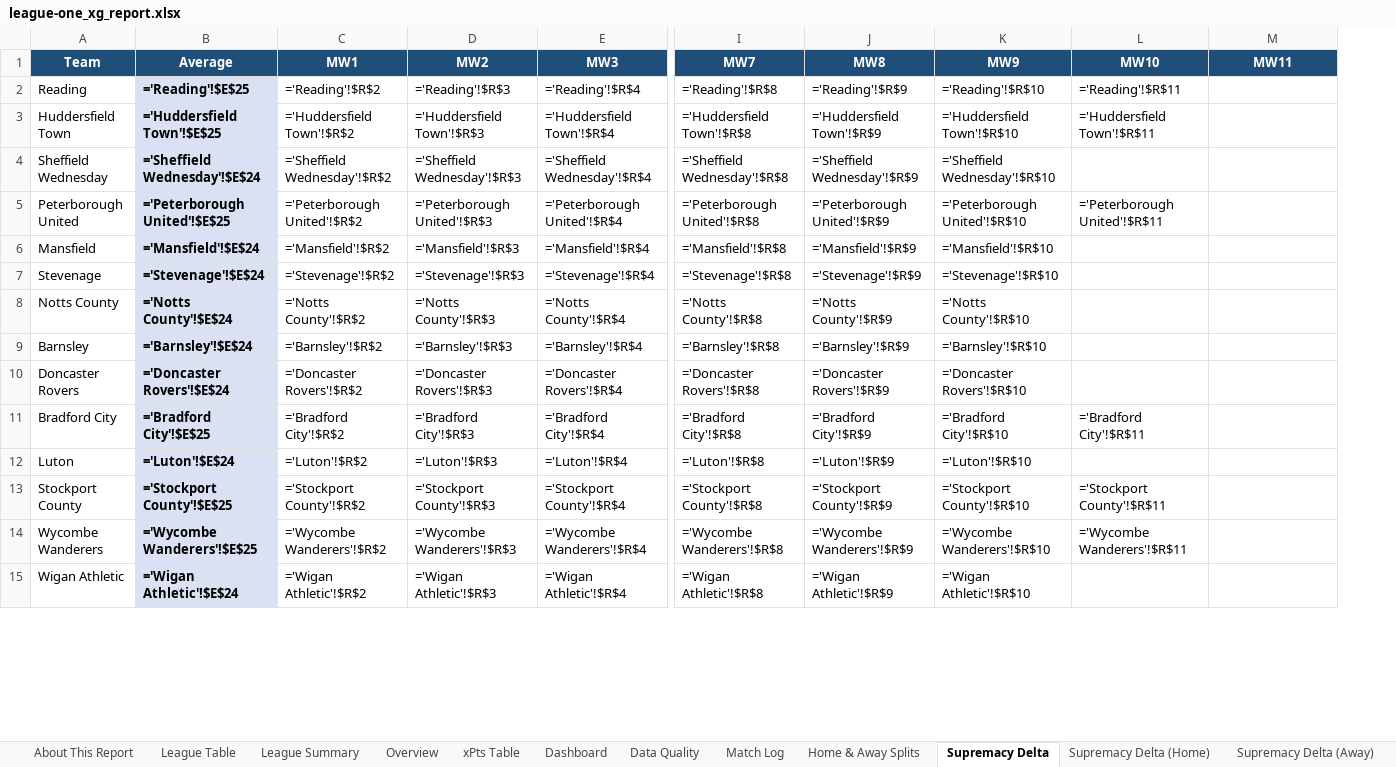
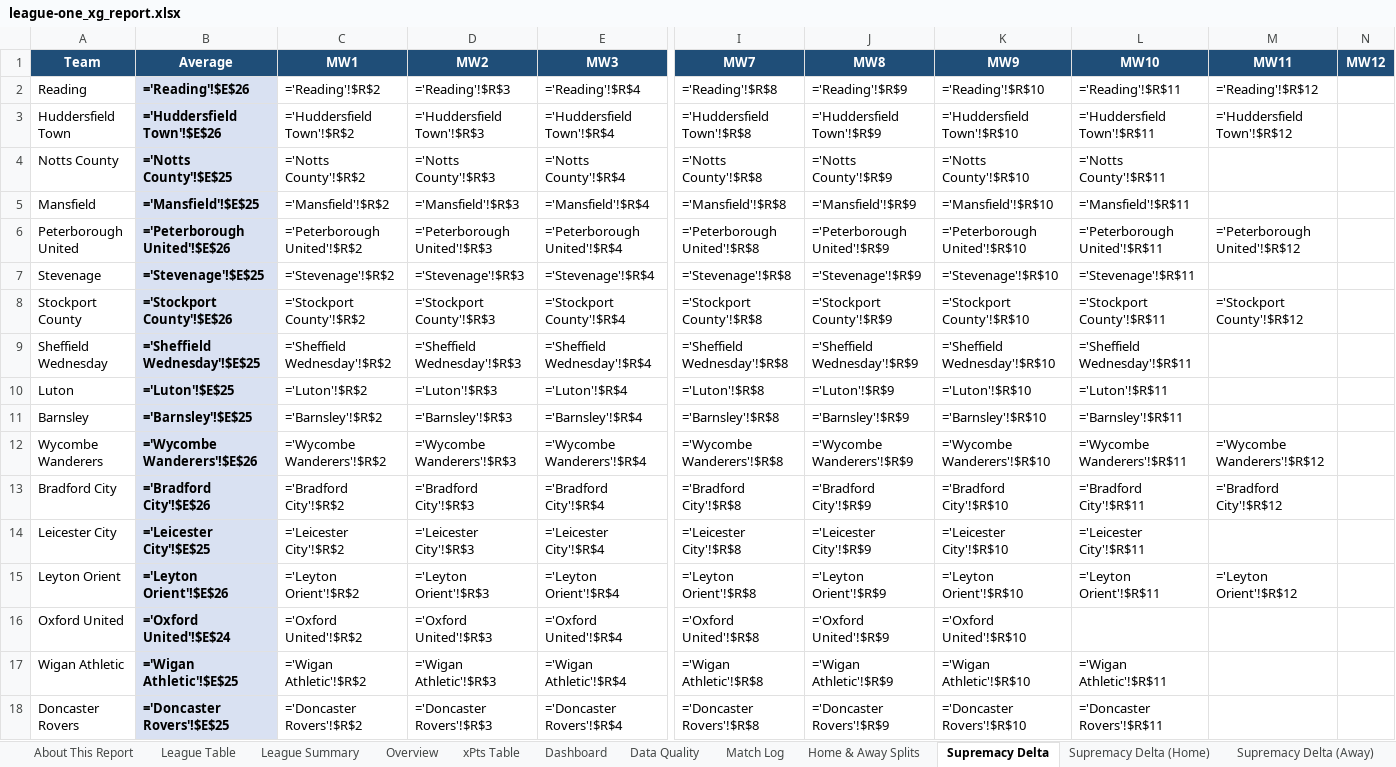
Before and after one commit to boylealert0209/efl-xg-model, an Excel workbook: data/league-one_xg_report.xlsx, sheet Supremacy Delta, drawn as a sheet; only a part is shown, gaps mark what is left out; values as stored, in another font and other column widths than the file's, no borders; formulas without a stored value are shown as written; conditional formats not drawn; removed rows and columns are numbered as before the commit, all else as after; rows hold the shown columns only; the diff covers the shown part only; the diff names each change by its address in the sheet, - before the commit and + after, or states it on an @@ line.

```diff
--- a/data/league-one_xg_report.xlsx (sheet Supremacy Delta)
+++ b/data/league-one_xg_report.xlsx (sheet Supremacy Delta)
+column N (MW12), empty
-B2 (Average): ='Reading'!$E$25
+B2 (Average): ='Reading'!$E$26
-M2 (MW11): (empty)
+M2 (MW11): ='Reading'!$R$12
-B3 (Average): ='Huddersfield Town'!$E$25
+B3 (Average): ='Huddersfield Town'!$E$26
-M3 (MW11): (empty)
+M3 (MW11): ='Huddersfield Town'!$R$12
-row 4: Sheffield Wednesday | ='Sheffield Wednesday'!$E$24 | ='Sheffield Wednesday'!$R$2 | ='Sheffield Wednesday'!$R$3 | ='Sheffield Wednesday'!$R$4 | ='Sheffield Wednesday'!$R$8 | ='Sheffield Wednesday'!$R$9 | ='Sheffield Wednesday'!$R$10
+row 4: Notts County | ='Notts County'!$E$25 | ='Notts County'!$R$2 | ='Notts County'!$R$3 | ='Notts County'!$R$4 | ='Notts County'!$R$8 | ='Notts County'!$R$9 | ='Notts County'!$R$10 | ='Notts County'!$R$11
+row 5: Mansfield | ='Mansfield'!$E$25 | ='Mansfield'!$R$2 | ='Mansfield'!$R$3 | ='Mansfield'!$R$4 | ='Mansfield'!$R$8 | ='Mansfield'!$R$9 | ='Mansfield'!$R$10 | ='Mansfield'!$R$11
-B6 (Average): ='Peterborough United'!$E$25
+B6 (Average): ='Peterborough United'!$E$26
-M6 (MW11): (empty)
+M6 (MW11): ='Peterborough United'!$R$12
-row 6: Mansfield | ='Mansfield'!$E$24 | ='Mansfield'!$R$2 | ='Mansfield'!$R$3 | ='Mansfield'!$R$4 | ='Mansfield'!$R$8 | ='Mansfield'!$R$9 | ='Mansfield'!$R$10
-B7 (Average): ='Stevenage'!$E$24
+B7 (Average): ='Stevenage'!$E$25
-L7 (MW10): (empty)
+L7 (MW10): ='Stevenage'!$R$11
-row 8: Notts County | ='Notts County'!$E$24 | ='Notts County'!$R$2 | ='Notts County'!$R$3 | ='Notts County'!$R$4 | ='Notts County'!$R$8 | ='Notts County'!$R$9 | ='Notts County'!$R$10
-row 9: Barnsley | ='Barnsley'!$E$24 | ='Barnsley'!$R$2 | ='Barnsley'!$R$3 | ='Barnsley'!$R$4 | ='Barnsley'!$R$8 | ='Barnsley'!$R$9 | ='Barnsley'!$R$10
-row 10: Doncaster Rovers | ='Doncaster Rovers'!$E$24 | ='Doncaster Rovers'!$R$2 | ='Doncaster Rovers'!$R$3 | ='Doncaster Rovers'!$R$4 | ='Doncaster Rovers'!$R$8 | ='Doncaster Rovers'!$R$9 | ='Doncaster Rovers'!$R$10
-row 11: Bradford City | ='Bradford City'!$E$25 | ='Bradford City'!$R$2 | ='Bradford City'!$R$3 | ='Bradford City'!$R$4 | ='Bradford City'!$R$8 | ='Bradford City'!$R$9 | ='Bradford City'!$R$10 | ='Bradford City'!$R$11
-row 12: Luton | ='Luton'!$E$24 | ='Luton'!$R$2 | ='Luton'!$R$3 | ='Luton'!$R$4 | ='Luton'!$R$8 | ='Luton'!$R$9 | ='Luton'!$R$10
-B8 (Average): ='Stockport County'!$E$25
+B8 (Average): ='Stockport County'!$E$26
-M8 (MW11): (empty)
+M8 (MW11): ='Stockport County'!$R$12
+row 9: Sheffield Wednesday | ='Sheffield Wednesday'!$E$25 | ='Sheffield Wednesday'!$R$2 | ='Sheffield Wednesday'!$R$3 | ='Sheffield Wednesday'!$R$4 | ='Sheffield Wednesday'!$R$8 | ='Sheffield Wednesday'!$R$9 | ='Sheffield Wednesday'!$R$10 | ='Sheffield Wednesday'!$R$11
+row 10: Luton | ='Luton'!$E$25 | ='Luton'!$R$2 | ='Luton'!$R$3 | ='Luton'!$R$4 | ='Luton'!$R$8 | ='Luton'!$R$9 | ='Luton'!$R$10 | ='Luton'!$R$11
+row 11: Barnsley | ='Barnsley'!$E$25 | ='Barnsley'!$R$2 | ='Barnsley'!$R$3 | ='Barnsley'!$R$4 | ='Barnsley'!$R$8 | ='Barnsley'!$R$9 | ='Barnsley'!$R$10 | ='Barnsley'!$R$11
-B12 (Average): ='Wycombe Wanderers'!$E$25
+B12 (Average): ='Wycombe Wanderers'!$E$26
-M12 (MW11): (empty)
+M12 (MW11): ='Wycombe Wanderers'!$R$12
+row 13: Bradford City | ='Bradford City'!$E$26 | ='Bradford City'!$R$2 | ='Bradford City'!$R$3 | ='Bradford City'!$R$4 | ='Bradford City'!$R$8 | ='Bradford City'!$R$9 | ='Bradford City'!$R$10 | ='Bradford City'!$R$11 | ='Bradford City'!$R$12
+row 14: Leicester City | ='Leicester City'!$E$25 | ='Leicester City'!$R$2 | ='Leicester City'!$R$3 | ='Leicester City'!$R$4 | ='Leicester City'!$R$8 | ='Leicester City'!$R$9 | ='Leicester City'!$R$10 | ='Leicester City'!$R$11
+row 15: Leyton Orient | ='Leyton Orient'!$E$26 | ='Leyton Orient'!$R$2 | ='Leyton Orient'!$R$3 | ='Leyton Orient'!$R$4 | ='Leyton Orient'!$R$8 | ='Leyton Orient'!$R$9 | ='Leyton Orient'!$R$10 | ='Leyton Orient'!$R$11 | ='Leyton Orient'!$R$12
+row 16: Oxford United | ='Oxford United'!$E$24 | ='Oxford United'!$R$2 | ='Oxford United'!$R$3 | ='Oxford United'!$R$4 | ='Oxford United'!$R$8 | ='Oxford United'!$R$9 | ='Oxford United'!$R$10
-B17 (Average): ='Wigan Athletic'!$E$24
+B17 (Average): ='Wigan Athletic'!$E$25
-L17 (MW10): (empty)
+L17 (MW10): ='Wigan Athletic'!$R$11
+row 18: Doncaster Rovers | ='Doncaster Rovers'!$E$25 | ='Doncaster Rovers'!$R$2 | ='Doncaster Rovers'!$R$3 | ='Doncaster Rovers'!$R$4 | ='Doncaster Rovers'!$R$8 | ='Doncaster Rovers'!$R$9 | ='Doncaster Rovers'!$R$10 | ='Doncaster Rovers'!$R$11
```
Also changed, not shown: 2 added rows, 5 removed rows and 8 edited cells elsewhere in this sheet, sheet League Summary, sheet Overview, sheet Home & Away Splits, sheet xPts Delta, sheet Total xG Delta, sheet League Table, 31 more sheets, charts or pictures, 5 other files.
